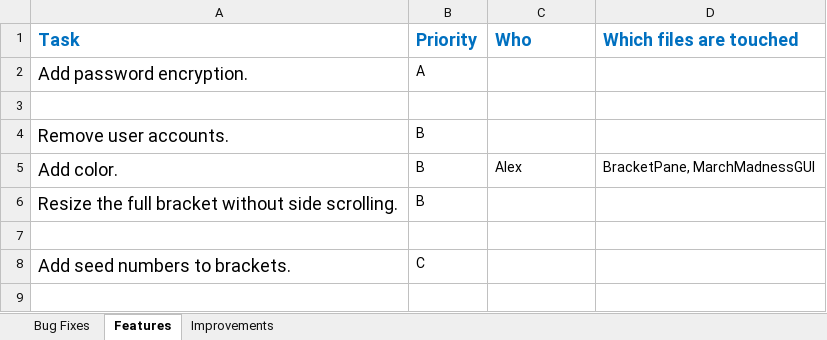
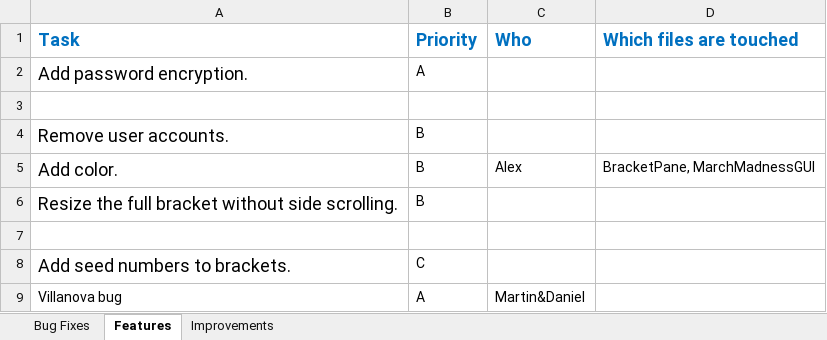
Before and after one commit to WindowDump/CS225-March-Madness, an Excel workbook: MaintainProjectTasks.xlsx, sheet Features, drawn as a sheet; values as stored, in another font and other column widths than the file's, no borders; the diff names each change by its address in the sheet, - before the commit and + after, or states it on an @@ line.

Commit message:
Martin & Daniel nicknams & task.

```diff
--- a/MaintainProjectTasks.xlsx (sheet Features)
+++ b/MaintainProjectTasks.xlsx (sheet Features)
+row 9: Villanova bug | A | Martin&Daniel
```
Also changed, not shown: 1 other file.
